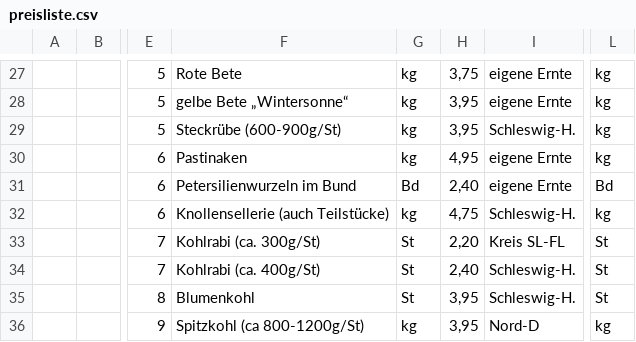
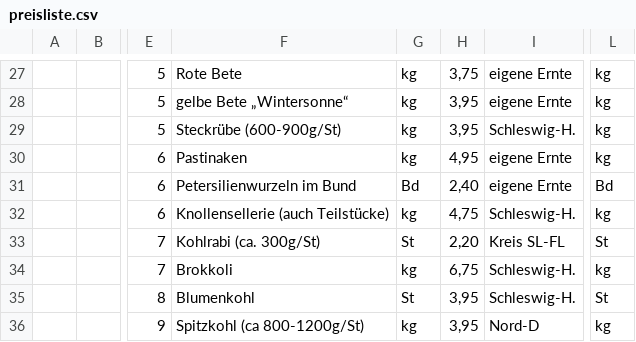
Before and after one commit to Freudenhof/Bestellformular, a CSV file: preisliste.csv, drawn as a sheet; only a part is shown, gaps mark what is left out; the diff names each change by its address in the sheet, - before the commit and + after, or states it on an @@ line.

Commit message:
Add files via upload

```diff
--- a/preisliste.csv
+++ b/preisliste.csv
-F34: Kohlrabi (ca. 400g/St)
+F34: Brokkoli
-G34: St
+G34: kg
-H34: 2,40
+H34: 6,75
-L34: St
+L34: kg
```
